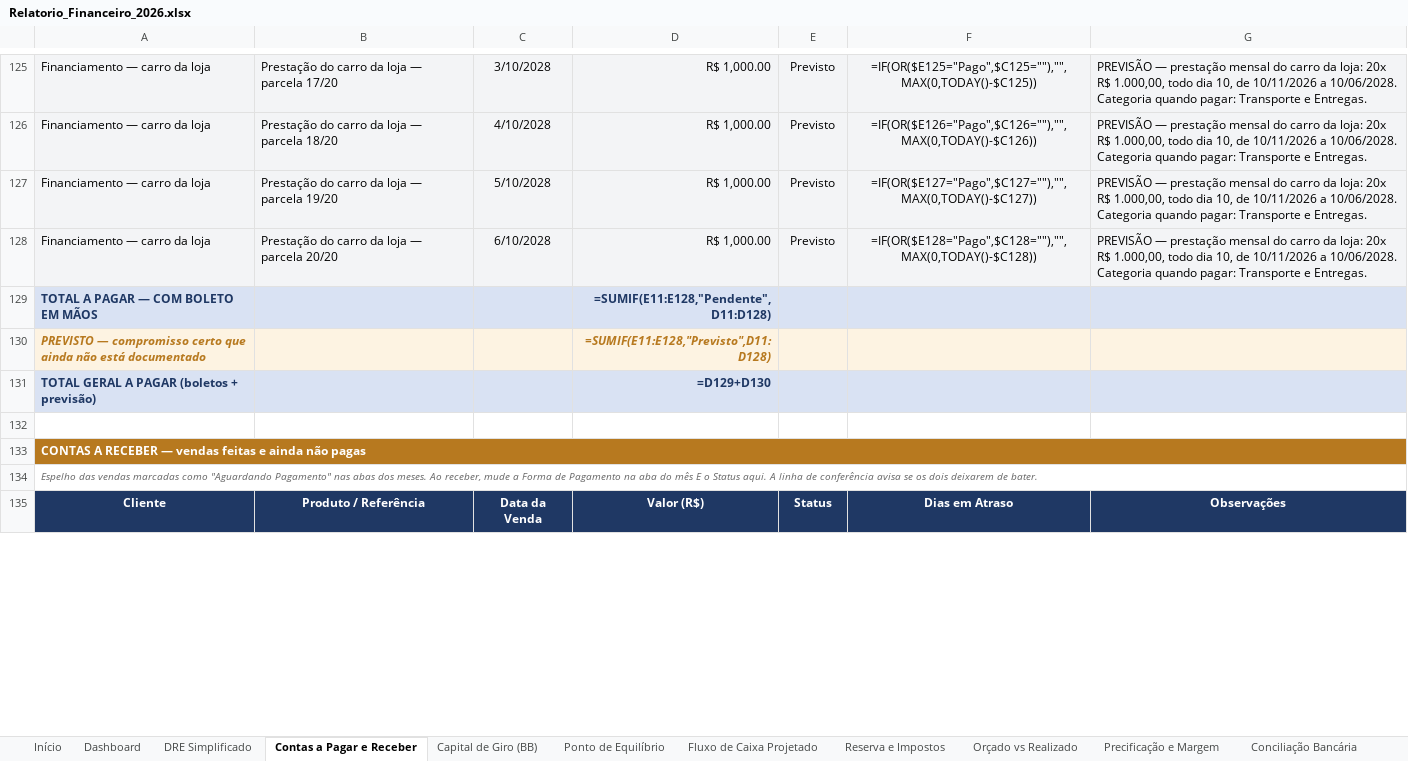
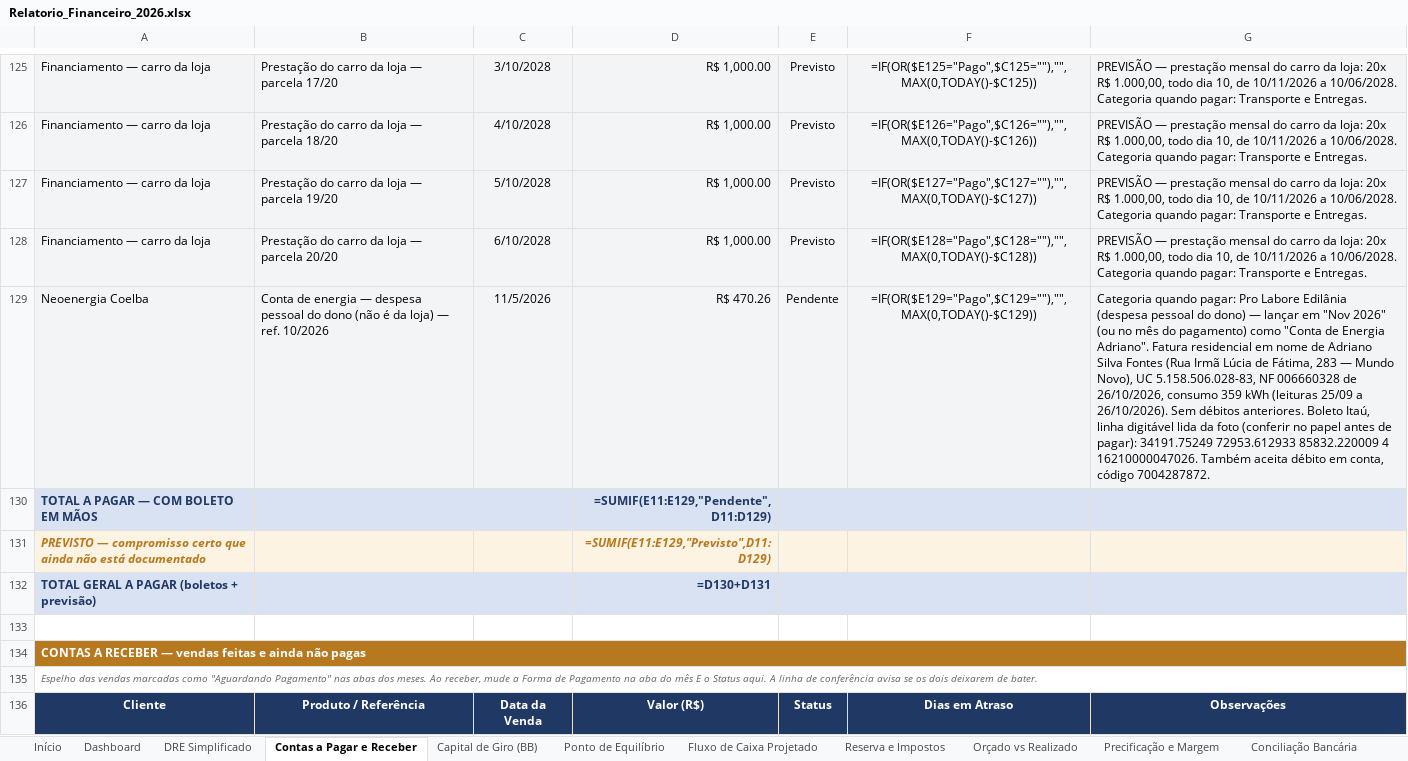
Before and after one commit to backupplanetaagua2025-hub/financeiro, an Excel workbook: Relatorio_Financeiro_2026.xlsx, sheet Contas a Pagar e Receber, drawn as a sheet; only a part is shown, gaps mark what is left out; values as stored, in another font and other column widths than the file's, no borders; formulas without a stored value are shown as written; addresses are those after the commit; the diff covers the shown part only; the diff names each change by its address in the sheet, - before the commit and + after, or states it on an @@ line.

Commit message:
Atualizacao do painel - 28/10/2026 17:28

```diff
--- a/Relatorio_Financeiro_2026.xlsx (sheet Contas a Pagar e Receber)
+++ b/Relatorio_Financeiro_2026.xlsx (sheet Contas a Pagar e Receber)
+row 129: Neoenergia Coelba | Conta de energia — despesa pessoal do dono (não é da loja) — ref. 10/2026 | 11/5/2026 | R$ 470.26 | Pendente | =IF(OR($E129="Pago",$C129=""),"",MAX(0,TODAY()-$C129)) | Categoria quando pagar: Pro Labore Edilânia (despesa pessoal do dono) — lançar em "Nov 2026" (ou no mês do pagamento) como "Conta de Energia Adriano". Fatura residencial em nome de Adriano Silva Fontes (Rua Irmã Lúcia de Fátima, 283 — Mundo Novo), UC 5.158.506.028-83, NF 006660328 de 26/10/2026, consumo 359 kWh (leituras 25/09 a 26/10/2026). Sem débitos anteriores. Boleto Itaú, linha digitável lida da foto (conferir no papel antes de pagar): 34191.75249 72953.612933 85832.220009 4 16210000047026. Também aceita débito em conta, código 7004287872.
-D130: =SUMIF(E11:E128,"Pendente",D11:D128)
+D130: =SUMIF(E11:E129,"Pendente",D11:D129)
-D131: =SUMIF(E11:E128,"Previsto",D11:D128)
+D131: =SUMIF(E11:E129,"Previsto",D11:D129)
-D132: =D129+D130
+D132: =D130+D131
```
Also changed, not shown: 3 added rows, 3 removed rows and 70 edited cells elsewhere in this sheet, sheet Out 2026, sheet Precificação e Margem.
